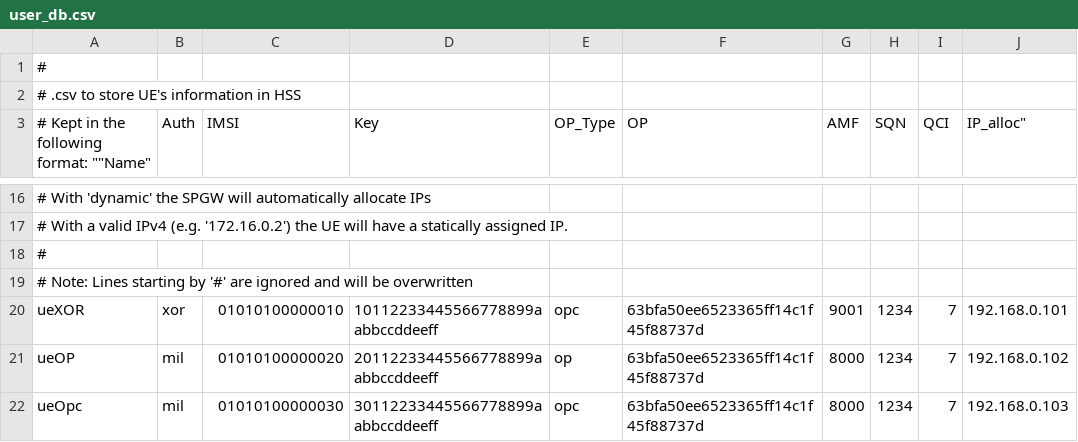
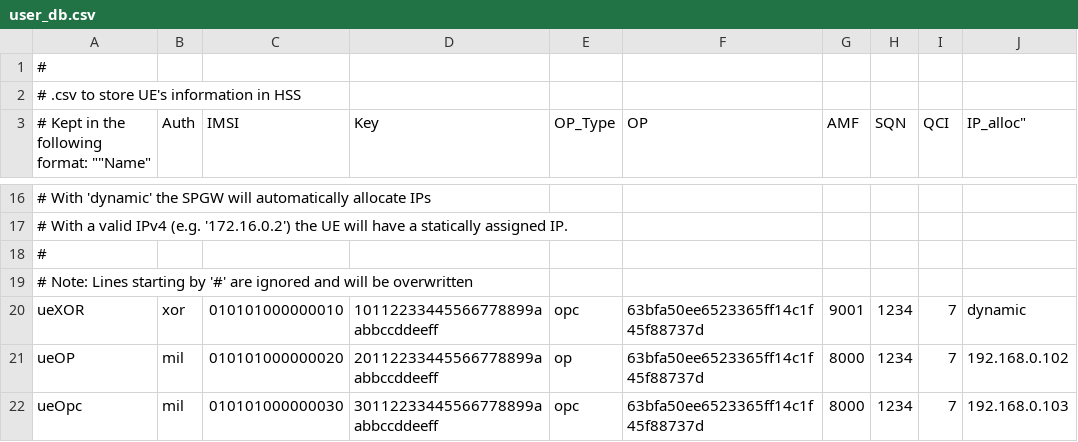
Before and after one commit to Mathias-Ooms/srsLTE_install, a CSV file: conf/user_db.csv, drawn as a sheet; only a part is shown, gaps mark what is left out.

Commit message:
ue imsi fix

```diff
--- a/conf/user_db.csv
+++ b/conf/user_db.csv
@@ -19,4 +19,4 @@
 # Note: Lines starting by '#' are ignored and will be overwritten,,,,,,,,,
-ueXOR,xor,01010100000010,10112233445566778899aabbccddeeff,opc,63bfa50ee6523365ff14c1f45f88737d,9001,1234,7,192.168.0.101
-ueOP,mil,01010100000020,20112233445566778899aabbccddeeff,op,63bfa50ee6523365ff14c1f45f88737d,8000,1234,7,192.168.0.102
-ueOpc,mil,01010100000030,30112233445566778899aabbccddeeff,opc,63bfa50ee6523365ff14c1f45f88737d,8000,1234,7,192.168.0.103
+ueXOR,xor,010101000000010,10112233445566778899aabbccddeeff,opc,63bfa50ee6523365ff14c1f45f88737d,9001,1234,7,dynamic
+ueOP,mil,010101000000020,20112233445566778899aabbccddeeff,op,63bfa50ee6523365ff14c1f45f88737d,8000,1234,7,192.168.0.102
+ueOpc,mil,010101000000030,30112233445566778899aabbccddeeff,opc,63bfa50ee6523365ff14c1f45f88737d,8000,1234,7,192.168.0.103
```
Also changed, not shown: 1 other file.
